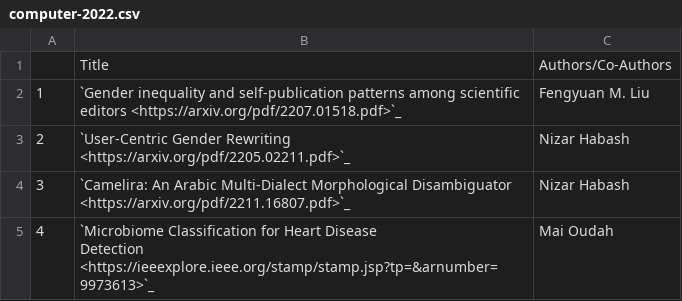
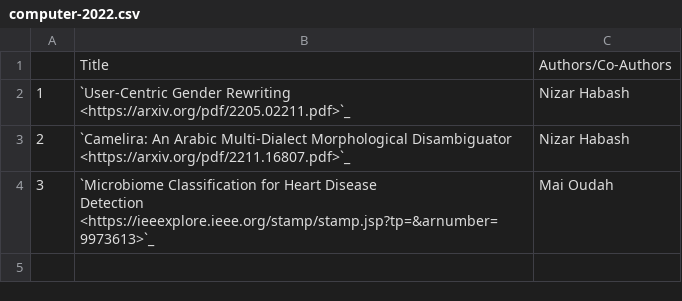
Before and after one commit to NYUAD-CRC/crc-docs, a CSV file: source/hpc/research/data/computer-2022.csv, drawn as a sheet.

Commit message:
Changes to computer science department

```diff
--- a/source/hpc/research/data/computer-2022.csv
+++ b/source/hpc/research/data/computer-2022.csv
@@ -1,6 +1,5 @@
 ,Title,Authors/Co-Authors
-1,`Gender inequality and self-publication patterns among scientific editors <https://arxiv.org/pdf/2207.01518.pdf>`_,Fengyuan M. Liu
-2,`User-Centric Gender Rewriting <https://arxiv.org/pdf/2205.02211.pdf>`_,Nizar Habash
-3,`Camelira: An Arabic Multi-Dialect Morphological Disambiguator <https://arxiv.org/pdf/2211.16807.pdf>`_,Nizar Habash
-4,"`Microbiome Classification for Heart Disease
-Detection <https://ieeexplore.ieee.org/stamp/stamp.jsp?tp=&arnumber=9973613>`_",Mai Oudah
+1,`User-Centric Gender Rewriting <https://arxiv.org/pdf/2205.02211.pdf>`_,Nizar Habash
+2,`Camelira: An Arabic Multi-Dialect Morphological Disambiguator <https://arxiv.org/pdf/2211.16807.pdf>`_,Nizar Habash
+3,"`Microbiome Classification for Heart Disease
+Detection <https://ieeexplore.ieee.org/stamp/stamp.jsp?tp=&arnumber=9973613>`_",Mai Oudah
```
Also changed, not shown: 3 other files.
